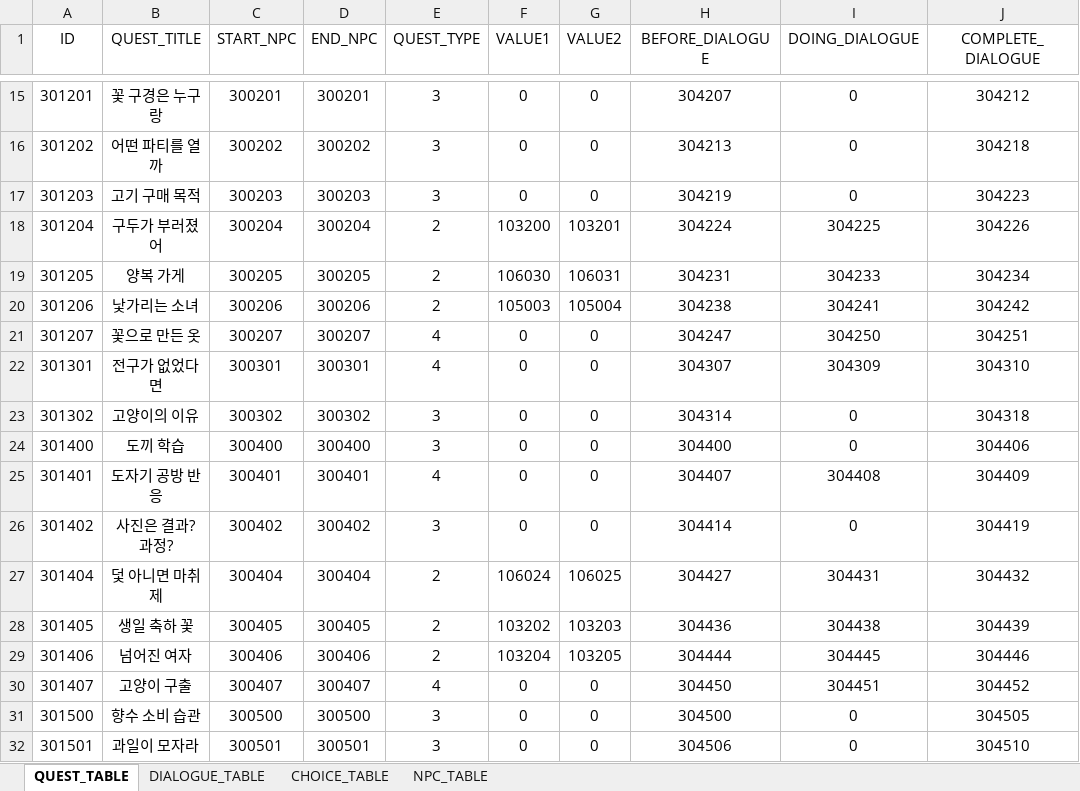
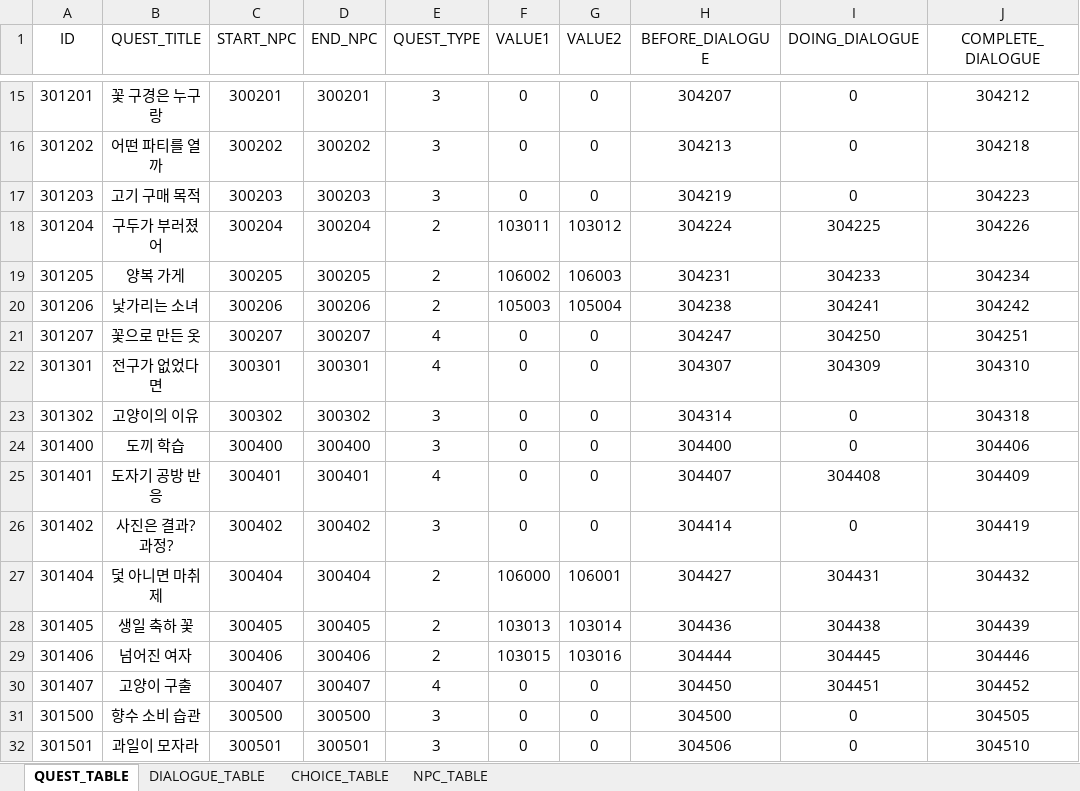
Before and after one commit to Meta3thProject/Project_S, an Excel workbook: Project_S/Assets/_JSH/Data/QUEST_DATA.xlsx, sheet QUEST_TABLE, drawn as a sheet; only a part is shown, gaps mark what is left out; values as stored, in another font and other column widths than the file's, no borders; the diff names each change by its address in the sheet, - before the commit and + after, or states it on an @@ line.

```diff
--- a/Project_S/Assets/_JSH/Data/QUEST_DATA.xlsx (sheet QUEST_TABLE)
+++ b/Project_S/Assets/_JSH/Data/QUEST_DATA.xlsx (sheet QUEST_TABLE)
-F18 (VALUE1): 103200
+F18 (VALUE1): 103011
-G18 (VALUE2): 103201
+G18 (VALUE2): 103012
-F19 (VALUE1): 106030
+F19 (VALUE1): 106002
-G19 (VALUE2): 106031
+G19 (VALUE2): 106003
-F27 (VALUE1): 106024
+F27 (VALUE1): 106000
-G27 (VALUE2): 106025
+G27 (VALUE2): 106001
-F28 (VALUE1): 103202
+F28 (VALUE1): 103013
-G28 (VALUE2): 103203
+G28 (VALUE2): 103014
-F29 (VALUE1): 103204
+F29 (VALUE1): 103015
-G29 (VALUE2): 103205
+G29 (VALUE2): 103016
```
Also changed, not shown: 27 other files.
